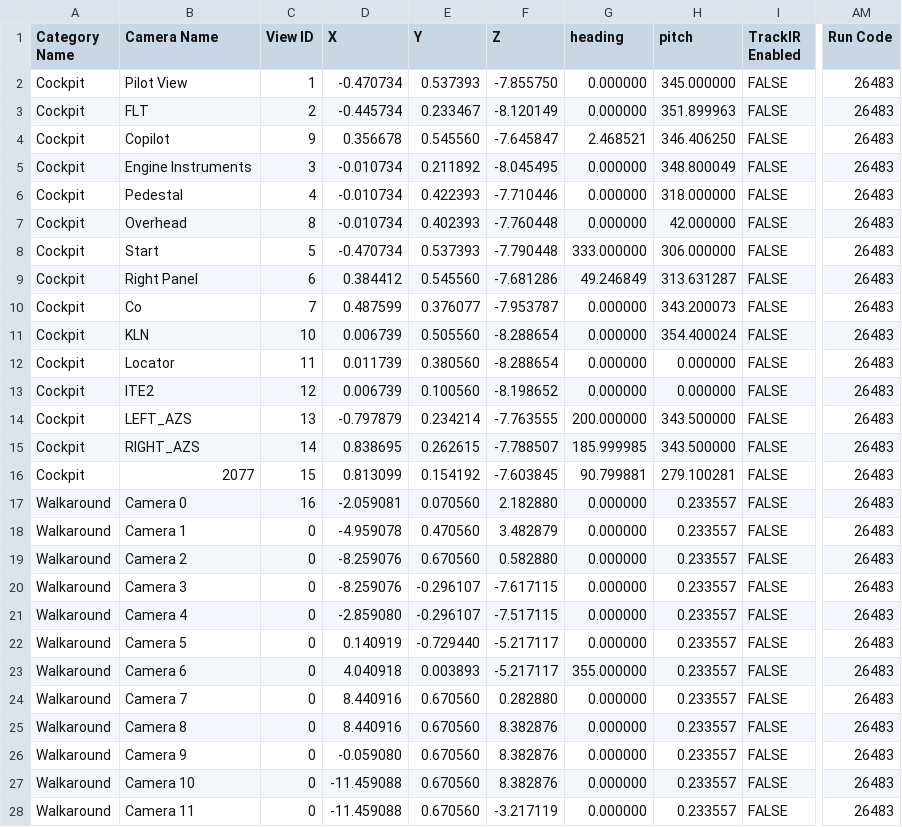
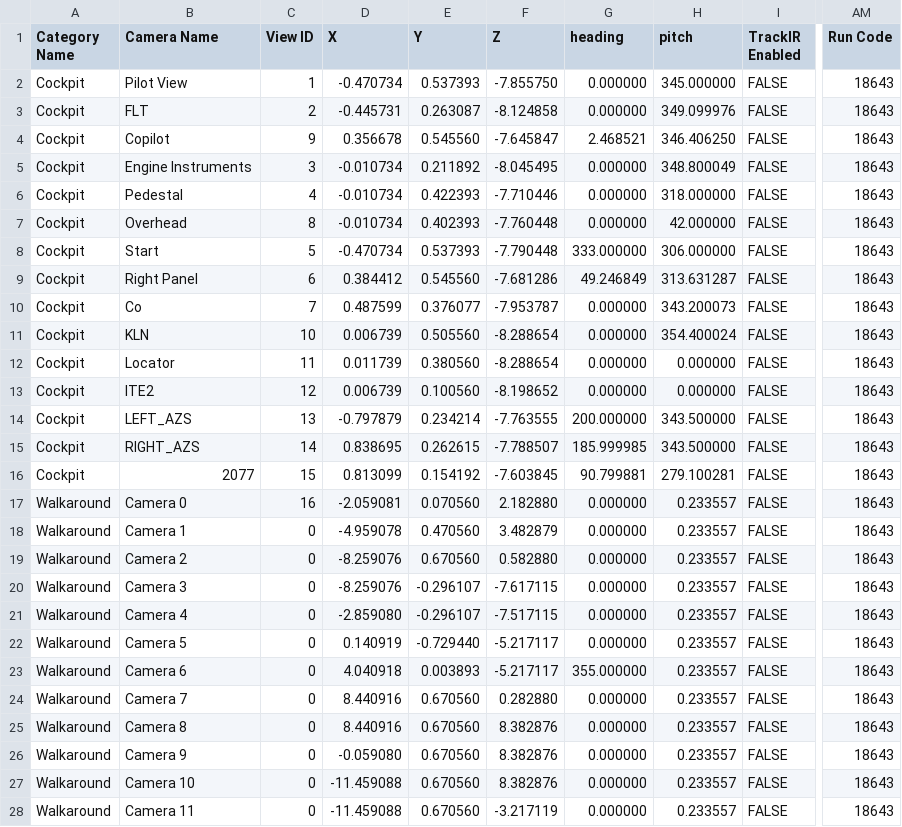
Before and after one commit to parshukov/Yak-40-Felis-for-X-Plane-11, a CSV file: X-Plane 11/Aircraft/Laminar Research/Yak-40 X-Plane 11 (patched, reworked, zuev)/X-Camera_yak-40_v11.csv, drawn as a sheet; only a part is shown, gaps mark what is left out; the diff covers the shown part only; the diff names each change by its address in the sheet, - before the commit and + after, or states it on an @@ line.

```diff
--- a/X-Plane 11/Aircraft/Laminar Research/Yak-40 X-Plane 11 (patched, reworked, zuev)/X-Camera_yak-40_v11.csv
+++ b/X-Plane 11/Aircraft/Laminar Research/Yak-40 X-Plane 11 (patched, reworked, zuev)/X-Camera_yak-40_v11.csv
-AM2:AM28 (Run Code): 26483
+AM2:AM28 (Run Code): 18643
-D3 (X): -0.445734
+D3 (X): -0.445731
-E3 (Y): 0.233467
+E3 (Y): 0.263087
-F3 (Z): -8.120149
+F3 (Z): -8.124858
-H3 (pitch): 351.899963
+H3 (pitch): 349.099976
```
Also changed, not shown: 139 edited cells elsewhere in this file, 7 other files.
